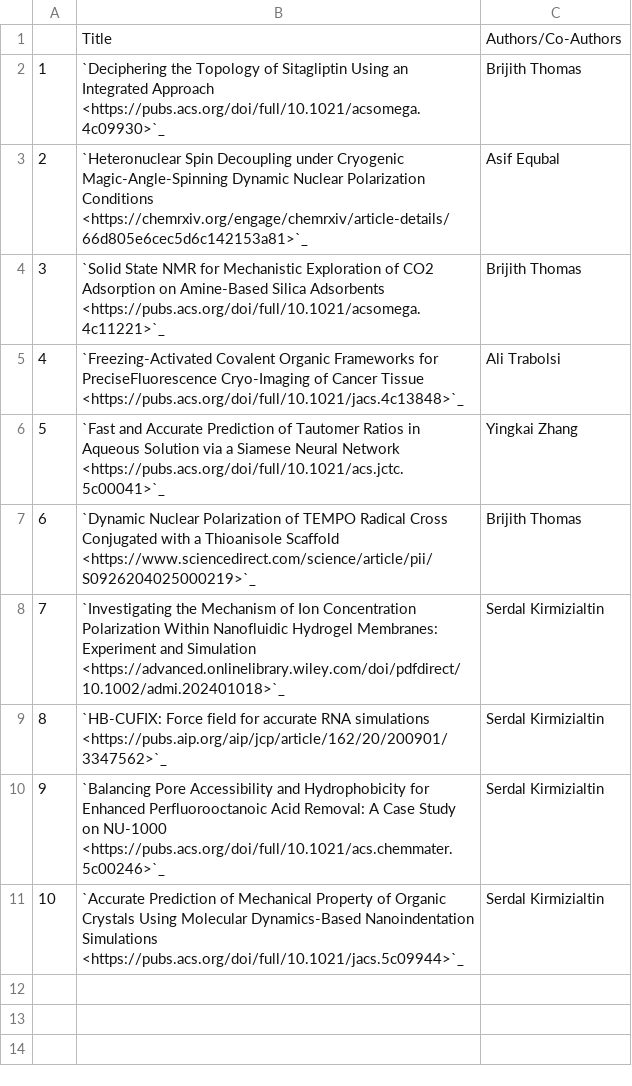
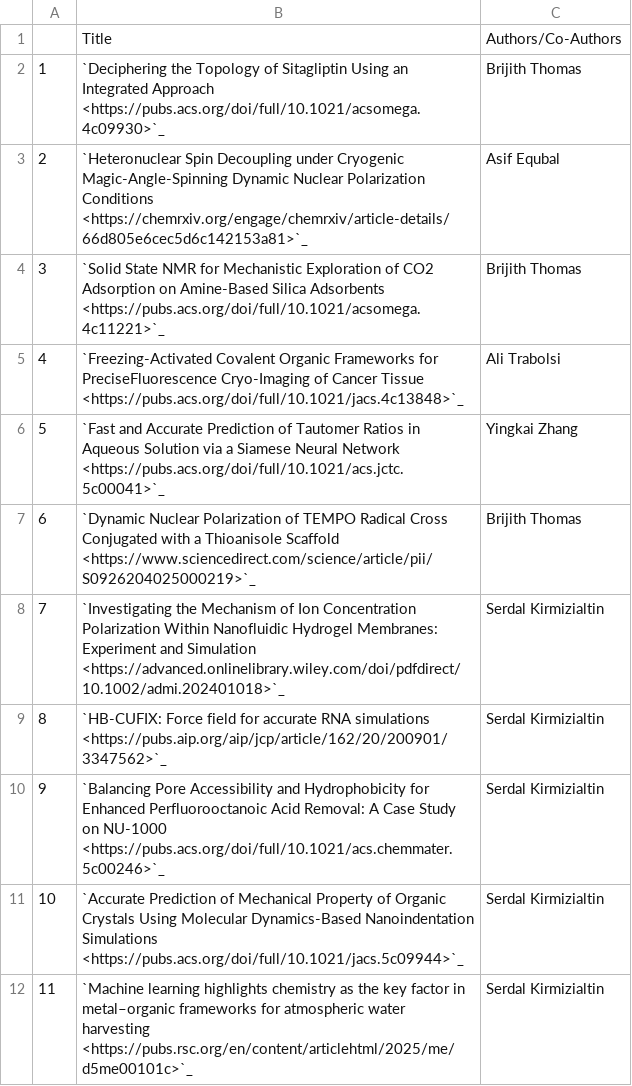
Before and after one commit to NYUAD-CRC/crc-docs, a CSV file: source/hpc/research/data/chemistry-2025.csv, drawn as a sheet.

Commit message:
Adding chemistry publication

```diff
--- a/source/hpc/research/data/chemistry-2025.csv
+++ b/source/hpc/research/data/chemistry-2025.csv
@@ -11 +11,2 @@
 10,`Accurate Prediction of Mechanical Property of Organic Crystals Using Molecular Dynamics-Based Nanoindentation Simulations <https://pubs.acs.org/doi/full/10.1021/jacs.5c09944>`_,Serdal Kirmizialtin
+11,`Machine learning highlights chemistry as the key factor in metal–organic frameworks for atmospheric water harvesting <https://pubs.rsc.org/en/content/articlehtml/2025/me/d5me00101c>`_,Serdal Kirmizialtin
```
Also changed, not shown: 1 other file.
